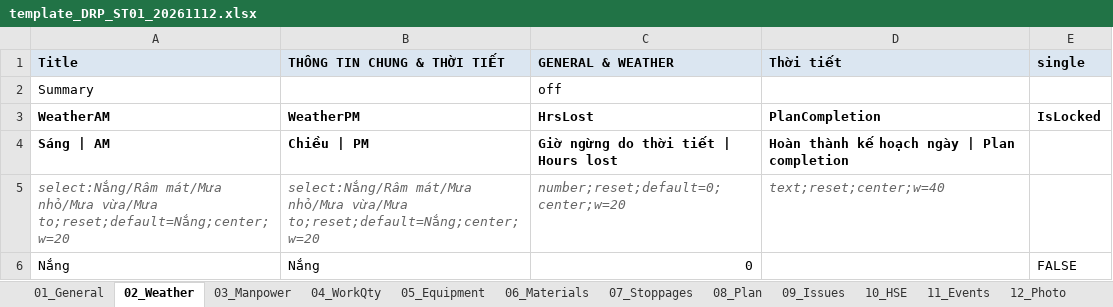
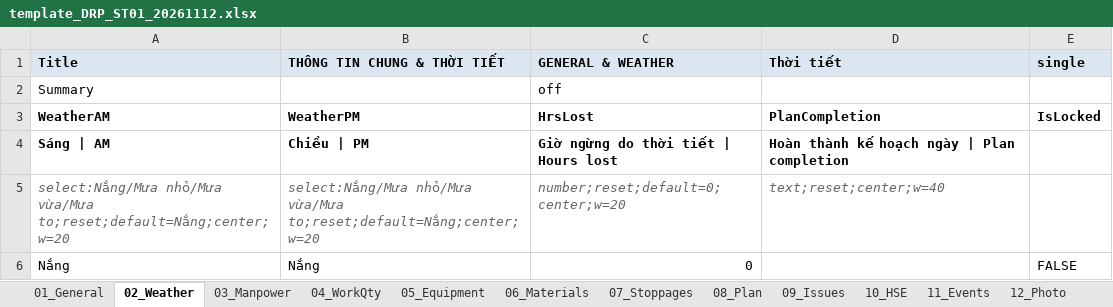
Before and after one commit to raymondtruongdev/DQM_workspace_portal, an Excel workbook: data_test/sharepoint_sample/_template/template_DRP_ST01_20261112.xlsx, sheet 02_Weather, drawn as a sheet; values as stored, in another font and other column widths than the file's, no borders; the diff names each change by its address in the sheet, - before the commit and + after, or states it on an @@ line.

```diff
--- a/data_test/sharepoint_sample/_template/template_DRP_ST01_20261112.xlsx (sheet 02_Weather)
+++ b/data_test/sharepoint_sample/_template/template_DRP_ST01_20261112.xlsx (sheet 02_Weather)
-A5 (Title): select:Nắng/Râm mát/Mưa nhỏ/Mưa vừa/Mưa…
+A5 (Title): select:Nắng/Mưa nhỏ/Mưa vừa/Mưa…
-B5 (THÔNG TIN CHUNG & THỜI TIẾT): select:Nắng/Râm mát/Mưa nhỏ/Mưa vừa/Mưa…
+B5 (THÔNG TIN CHUNG & THỜI TIẾT): select:Nắng/Mưa nhỏ/Mưa vừa/Mưa…
```
Also changed, not shown: sheet 11_Events, data_test/sharepoint_sample/_template/template_DRP_ST02_20261112.xlsx, 17 other files.
